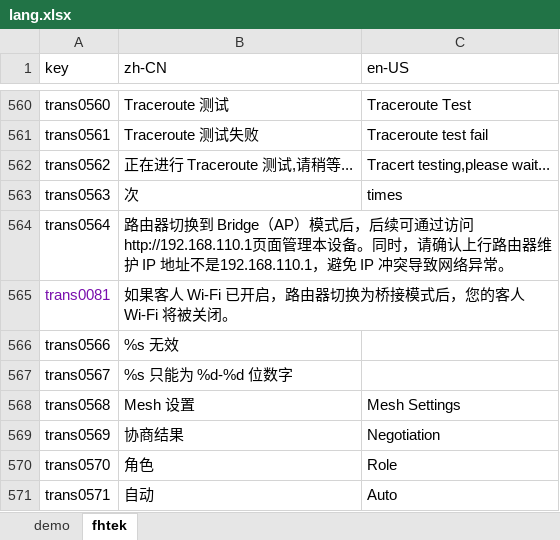
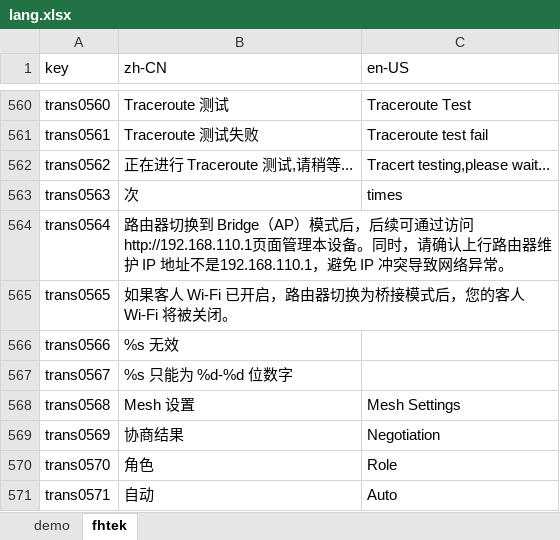
Before and after one commit to ytppp/fhtek-docs, an Excel workbook: lang.xlsx, sheet fhtek, drawn as a sheet; only a part is shown, gaps mark what is left out; values as stored, in another font and other column widths than the file's, no borders; the diff names each change by its address in the sheet, - before the commit and + after, or states it on an @@ line.

```diff
--- a/lang.xlsx (sheet fhtek)
+++ b/lang.xlsx (sheet fhtek)
-A565 (key): trans0081
+A565 (key): trans0565
-A565 text colour: #790EAD
+A565 text colour: black
```
Also changed, not shown: 2 other files.
